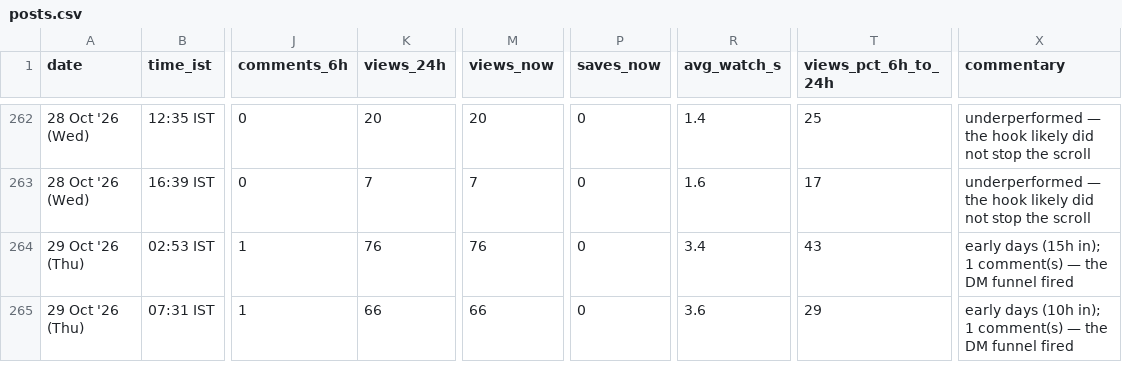
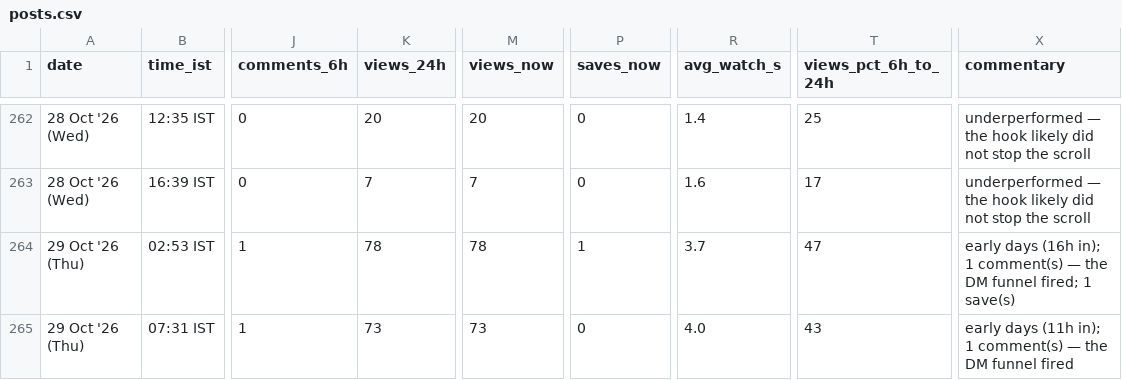
Before and after one commit to archit-akg13/architmittal.com, a CSV file: public/metrics/posts.csv, drawn as a sheet; only a part is shown, gaps mark what is left out; the diff names each change by its address in the sheet, - before the commit and + after, or states it on an @@ line.

Commit message:
metrics: hourly snapshot [skip ci]

```diff
--- a/public/metrics/posts.csv
+++ b/public/metrics/posts.csv
-K264 (views_24h): 76
+K264 (views_24h): 78
-M264 (views_now): 76
+M264 (views_now): 78
-P264 (saves_now): 0
+P264 (saves_now): 1
-R264 (avg_watch_s): 3.4
+R264 (avg_watch_s): 3.7
-T264 (views_pct_6h_to_24h): 43
+T264 (views_pct_6h_to_24h): 47
-X264 (commentary): early days (15h in); 1 comment(s) — the DM funnel fired
+X264 (commentary): early days (16h in); 1 comment(s) — the DM funnel fired; 1 save(s)
-K265 (views_24h): 66
+K265 (views_24h): 73
-M265 (views_now): 66
+M265 (views_now): 73
-R265 (avg_watch_s): 3.6
+R265 (avg_watch_s): 4.0
-T265 (views_pct_6h_to_24h): 29
+T265 (views_pct_6h_to_24h): 43
-X265 (commentary): early days (10h in); 1…
+X265 (commentary): early days (11h in); 1…
```
Also changed, not shown: public/metrics/daily.csv, public/metrics/status.csv.
